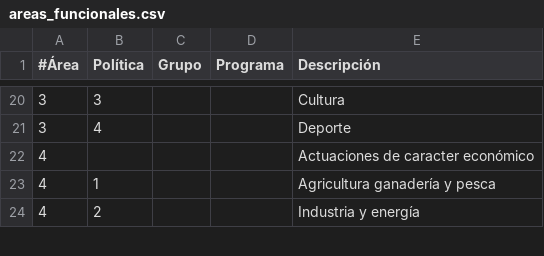
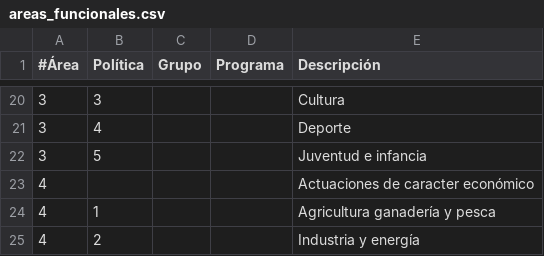
Before and after one commit to civio/presupuesto-pinto, a CSV file: data/es/areas_funcionales.csv, drawn as a sheet; only a part is shown, gaps mark what is left out; the diff names each change by its address in the sheet, - before the commit and + after, or states it on an @@ line.

Commit message:
We needs area '35' for payments

```diff
--- a/data/es/areas_funcionales.csv
+++ b/data/es/areas_funcionales.csv
+row 22: 3 | 5 |  |  | Juventud e infancia
```
